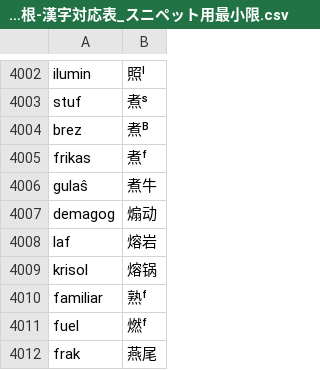
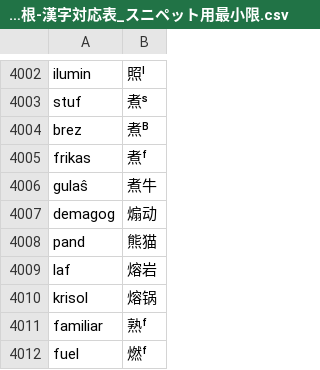
Before and after one commit to Takatakatake/kanjized-esperanto-reverter, a CSV file: エスペラント語根-漢字対応表_スニペット用最小限.csv, drawn as a sheet; only a part is shown, gaps mark what is left out; the shorter side is filled out with more unchanged rows; the diff names each change by its address in the sheet, - before the commit and + after, or states it on an @@ line.

```diff
--- a/エスペラント語根-漢字対応表_スニペット用最小限.csv
+++ b/エスペラント語根-漢字対応表_スニペット用最小限.csv
+row 4008: pand | 熊猫
```
Also changed, not shown: data/pejvo_piv_20260620_reverter.csv, 1 other file.
